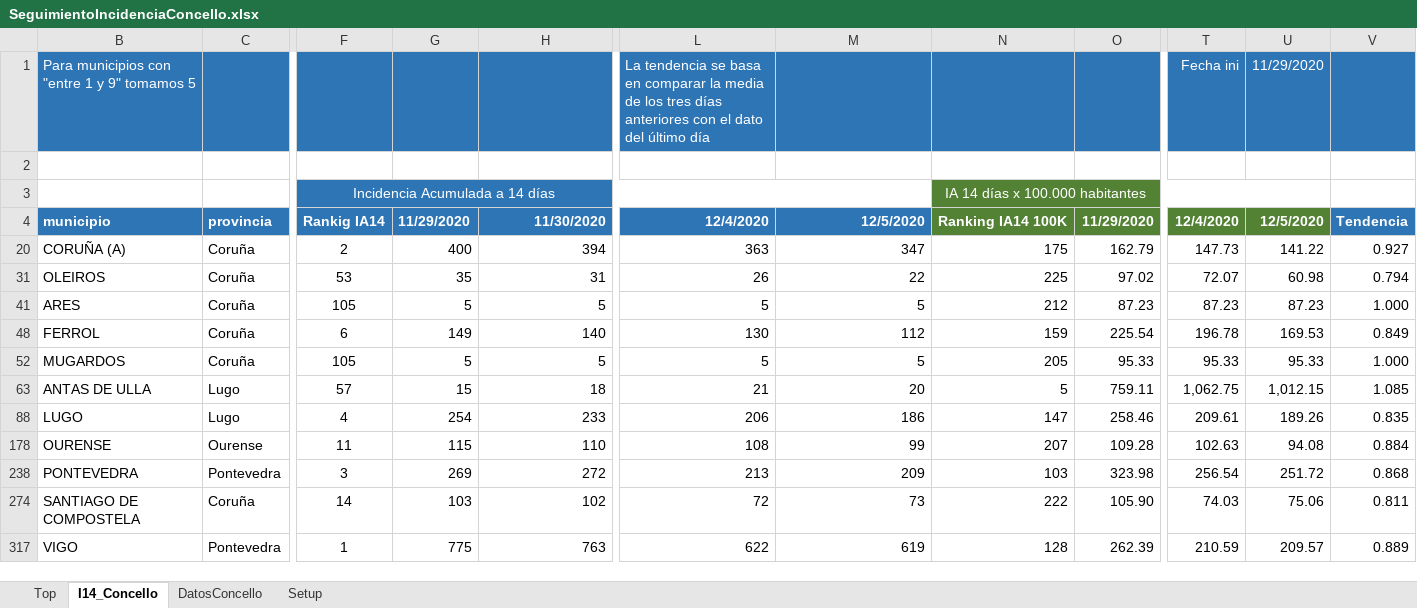
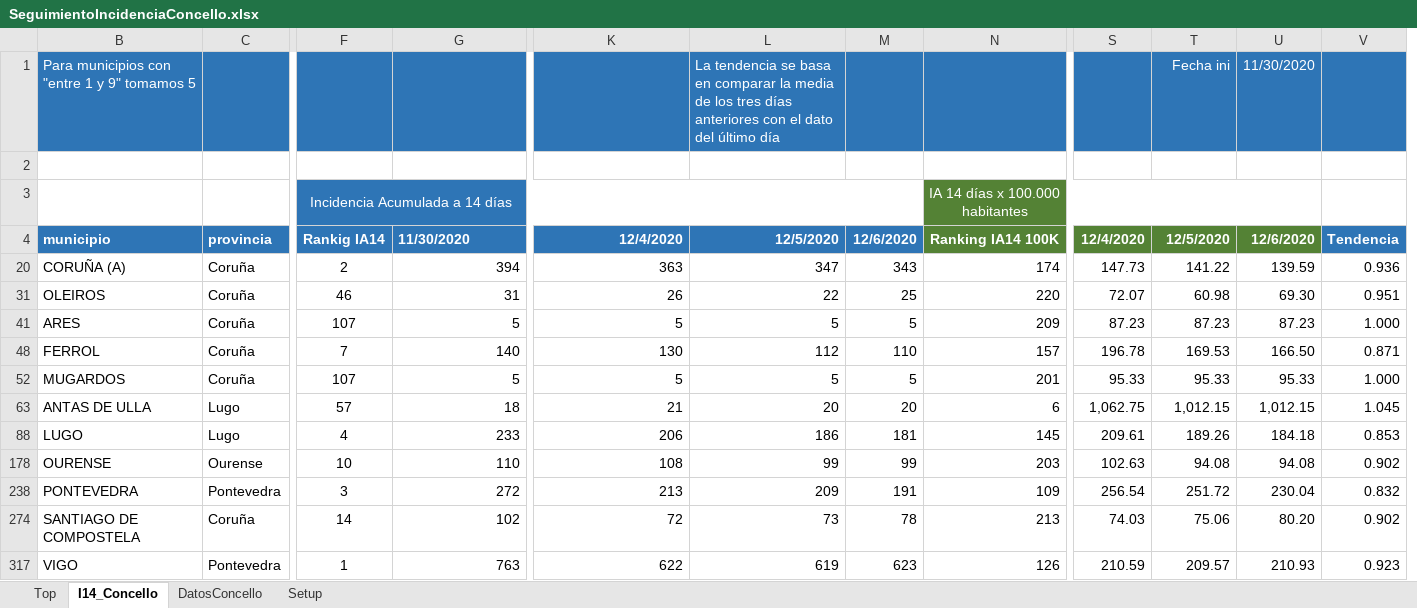
Before and after one commit to NiSanRo/Datos_Covid_Portal_Sergas, an Excel workbook: SeguimientoIncidenciaConcello.xlsx, sheet I14_Concello, drawn as a sheet; only a part is shown, gaps mark what is left out; values as stored, in another font and other column widths than the file's, no borders; conditional formats not drawn; removed rows and columns are numbered as before the commit, all else as after; the diff names each change by its address in the sheet, - before the commit and + after, or states it on an @@ line.

Commit message:
Nuevos ficheros datos incidencia 07-12-2020

```diff
--- a/SeguimientoIncidenciaConcello.xlsx (sheet I14_Concello)
+++ b/SeguimientoIncidenciaConcello.xlsx (sheet I14_Concello)
-column G, rows 4-317: 11/29/2020 | 400 | 35 | 5 | 149 | 5 | 15 | 254 | 115 | 269 | 103 | 775
+column M, rows 4-317: 12/6/2020 | 343 | 25 | 5 | 110 | 5 | 20 | 181 | 99 | 191 | 78 | 623
-column O, rows 4-317: 11/29/2020 | 162.79 | 97.02 | 87.23 | 225.54 | 95.33 | 759.11 | 258.46 | 109.28 | 323.98 | 105.90 | 262.39
+column U, rows 1-317: 11/30/2020 |  |  | 12/6/2020 | 139.59 | 69.30 | 87.23 | 166.50 | 95.33 | 1,012.15 | 184.18 | 94.08 | 230.04 | 80.20 | 210.93
-K1: La tendencia se basa en comparar la media de los tres días anteriores con el dato del último día
+K1: (empty)
-L1: (empty)
+L1: La tendencia se basa en comparar la media de los tres días anteriores con el dato del último día
-S1: Fecha ini
+S1: (empty)
-T1: 11/29/2020
+T1: Fecha ini
-G4 alignment: right
+G4 alignment: left
-N20: 175
+N20: 174
-V20: 0.927
+V20: 0.936
-F31: 53
+F31: 46
-N31: 225
+N31: 220
-V31: 0.794
+V31: 0.951
-F41: 105
+F41: 107
-N41: 212
+N41: 209
-F48: 6
+F48: 7
-N48: 159
+N48: 157
-V48: 0.849
+V48: 0.871
-F52: 105
+F52: 107
-N52: 205
+N52: 201
-N63: 5
+N63: 6
-V63: 1.085
+V63: 1.045
-N88: 147
+N88: 145
-V88: 0.835
+V88: 0.853
-F178: 11
+F178: 10
-N178: 207
+N178: 203
-V178: 0.884
+V178: 0.902
-N238: 103
+N238: 109
-V238: 0.868
+V238: 0.832
-N274: 222
+N274: 213
-V274: 0.811
+V274: 0.902
-N317: 128
+N317: 126
-V317: 0.889
+V317: 0.923
```
Also changed, not shown: sheet DatosConcello, sheet Top, formulas that keep their value, hidden cells, 2 other files.
